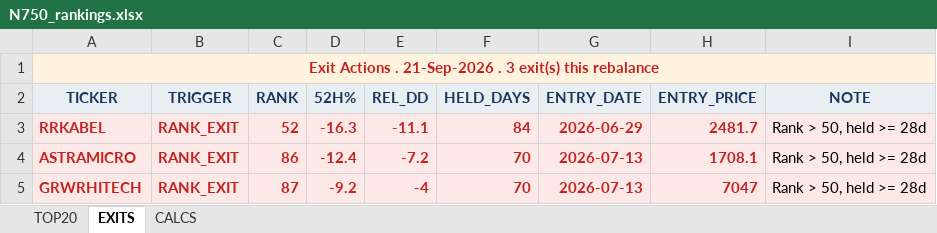
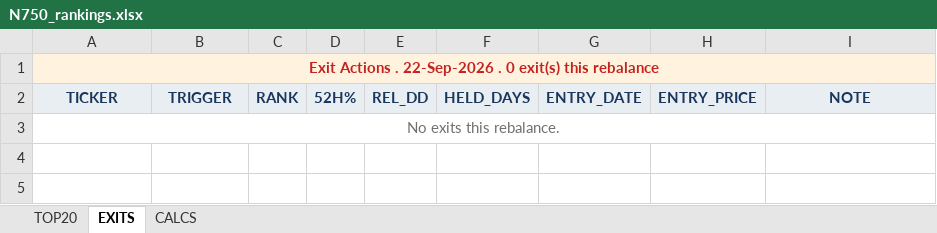
Before and after one commit to ameetst/code, an Excel workbook: momentum/Sharpe/N750_rankings.xlsx, sheet EXITS, drawn as a sheet; values as stored, in another font and other column widths than the file's, no borders; removed rows and columns are numbered as before the commit, all else as after; the diff names each change by its address in the sheet, - before the commit and + after, or states it on an @@ line.

```diff
--- a/momentum/Sharpe/N750_rankings.xlsx (sheet EXITS)
+++ b/momentum/Sharpe/N750_rankings.xlsx (sheet EXITS)
-A1: …Actions . 21-Sep-2026 . 3 exit(s) this…
+A1: …Actions . 22-Sep-2026 . 0 exit(s) this…
-row 3: RRKABEL | RANK_EXIT | 52 | -16.3 | -11.1 | 84 | 2026-06-29 | 2481.7 | Rank > 50, held >= 28d
-row 4: ASTRAMICRO | RANK_EXIT | 86 | -12.4 | -7.2 | 70 | 2026-07-13 | 1708.1 | Rank > 50, held >= 28d
-row 5: GRWRHITECH | RANK_EXIT | 87 | -9.2 | -4 | 70 | 2026-07-13 | 7047 | Rank > 50, held >= 28d
+row 3: No exits this rebalance.
```
Also changed, not shown: sheet CALCS, sheet TOP20, momentum/ETFs/ETF_updated.xlsx, momentum/ETFs/etf_rankings.xlsx, 18 other files.
